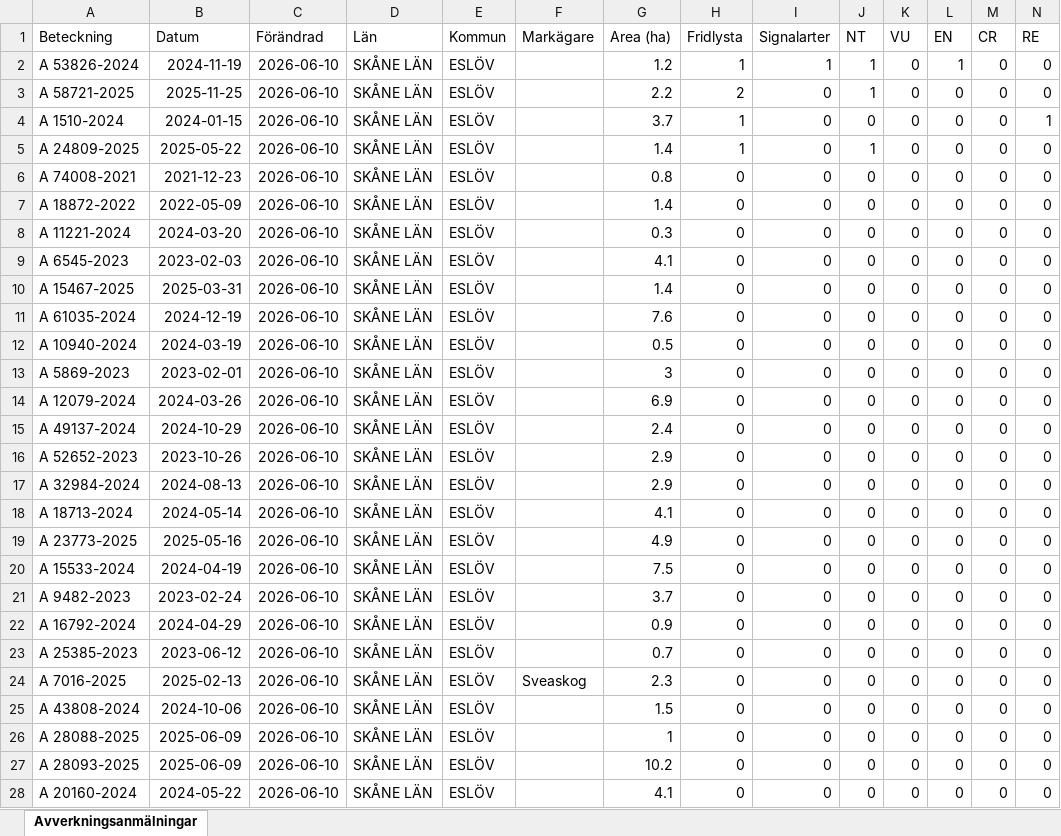
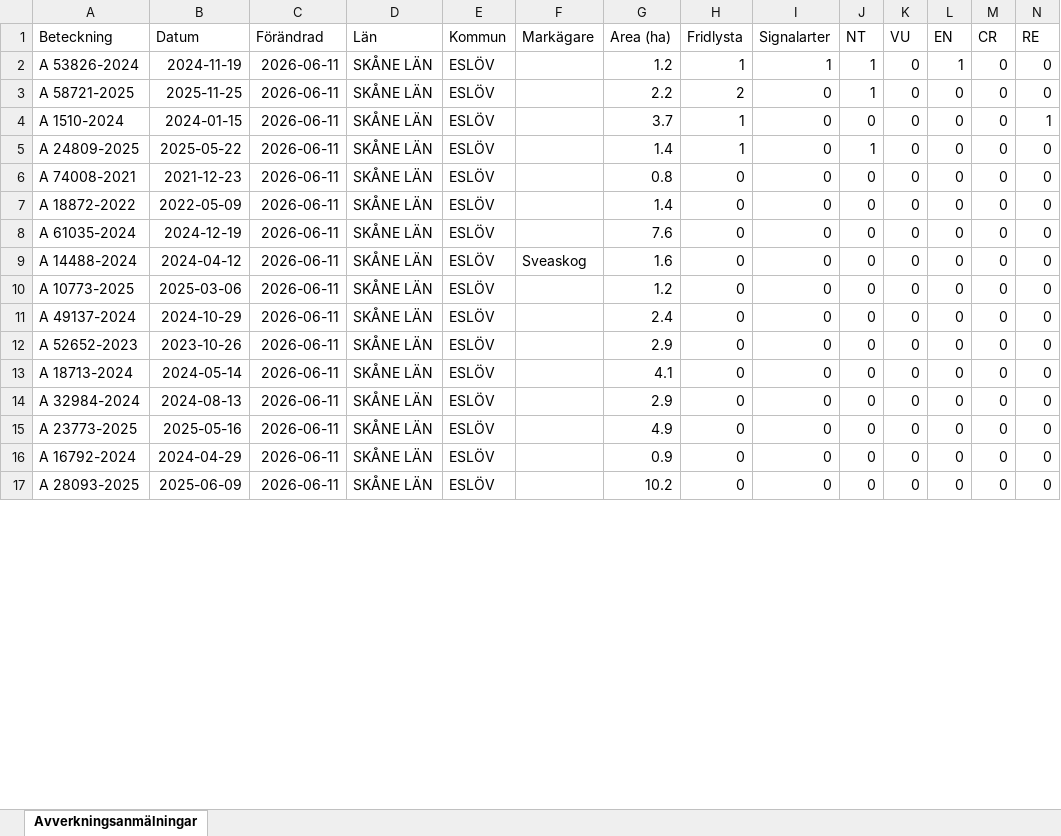
Before and after one commit to klasma/Logging_1285, an Excel workbook: Översikt ESLÖV.xlsx, sheet Avverkningsanmälningar, drawn as a sheet; only a part is shown; values as stored, in another font and other column widths than the file's, no borders; removed rows and columns are numbered as before the commit, all else as after; rows hold the shown columns only; the diff covers the shown part only; the diff names each change by its address in the sheet, - before the commit and + after, or states it on an @@ line.

```diff
--- a/Översikt ESLÖV.xlsx (sheet Avverkningsanmälningar)
+++ b/Översikt ESLÖV.xlsx (sheet Avverkningsanmälningar)
-C2:C7 (Förändrad): 2026-06-10
+C2:C7 (Förändrad): 2026-06-11
-row 8: A 11221-2024 | 2024-03-20 | 2026-06-10 | SKÅNE LÄN | ESLÖV |  | 0.3 | 0 | 0 | 0 | 0 | 0 | 0 | 0
-row 9: A 6545-2023 | 2023-02-03 | 2026-06-10 | SKÅNE LÄN | ESLÖV |  | 4.1 | 0 | 0 | 0 | 0 | 0 | 0 | 0
-row 10: A 15467-2025 | 2025-03-31 | 2026-06-10 | SKÅNE LÄN | ESLÖV |  | 1.4 | 0 | 0 | 0 | 0 | 0 | 0 | 0
-C8:C9 (Förändrad): 2026-06-10
+C8:C9 (Förändrad): 2026-06-11
-A9 (Beteckning): A 10940-2024
+A9 (Beteckning): A 14488-2024
-B9 (Datum): 2024-03-19
+B9 (Datum): 2024-04-12
-F9 (Markägare): (empty)
+F9 (Markägare): Sveaskog
-G9 (Area (ha)): 0.5
+G9 (Area (ha)): 1.6
-row 13: A 5869-2023 | 2023-02-01 | 2026-06-10 | SKÅNE LÄN | ESLÖV |  | 3 | 0 | 0 | 0 | 0 | 0 | 0 | 0
-A10 (Beteckning): A 12079-2024
+A10 (Beteckning): A 10773-2025
-B10 (Datum): 2024-03-26
+B10 (Datum): 2025-03-06
-C10:C12 (Förändrad): 2026-06-10
+C10:C12 (Förändrad): 2026-06-11
-G10 (Area (ha)): 6.9
+G10 (Area (ha)): 1.2
-row 17: A 32984-2024 | 2024-08-13 | 2026-06-10 | SKÅNE LÄN | ESLÖV |  | 2.9 | 0 | 0 | 0 | 0 | 0 | 0 | 0
-C13 (Förändrad): 2026-06-10
+C13 (Förändrad): 2026-06-11
+row 14: A 32984-2024 | 2024-08-13 | 2026-06-11 | SKÅNE LÄN | ESLÖV |  | 2.9 | 0 | 0 | 0 | 0 | 0 | 0 | 0
-C15 (Förändrad): 2026-06-10
+C15 (Förändrad): 2026-06-11
-row 20: A 15533-2024 | 2024-04-19 | 2026-06-10 | SKÅNE LÄN | ESLÖV |  | 7.5 | 0 | 0 | 0 | 0 | 0 | 0 | 0
-row 21: A 9482-2023 | 2023-02-24 | 2026-06-10 | SKÅNE LÄN | ESLÖV |  | 3.7 | 0 | 0 | 0 | 0 | 0 | 0 | 0
-C16 (Förändrad): 2026-06-10
+C16 (Förändrad): 2026-06-11
-row 23: A 25385-2023 | 2023-06-12 | 2026-06-10 | SKÅNE LÄN | ESLÖV |  | 0.7 | 0 | 0 | 0 | 0 | 0 | 0 | 0
-row 24: A 7016-2025 | 2025-02-13 | 2026-06-10 | SKÅNE LÄN | ESLÖV | Sveaskog | 2.3 | 0 | 0 | 0 | 0 | 0 | 0 | 0
-row 25: A 43808-2024 | 2024-10-06 | 2026-06-10 | SKÅNE LÄN | ESLÖV |  | 1.5 | 0 | 0 | 0 | 0 | 0 | 0 | 0
-row 26: A 28088-2025 | 2025-06-09 | 2026-06-10 | SKÅNE LÄN | ESLÖV |  | 1 | 0 | 0 | 0 | 0 | 0 | 0 | 0
-C17 (Förändrad): 2026-06-10
+C17 (Förändrad): 2026-06-11
-row 28: A 20160-2024 | 2024-05-22 | 2026-06-10 | SKÅNE LÄN | ESLÖV |  | 4.1 | 0 | 0 | 0 | 0 | 0 | 0 | 0
```
Also changed, not shown: 29 added rows, 17 removed rows and 54 edited cells elsewhere in this sheet, artfynd/A 1510-2024 artfynd.xlsx, artfynd/A 24809-2025 artfynd.xlsx, 22 other files.
